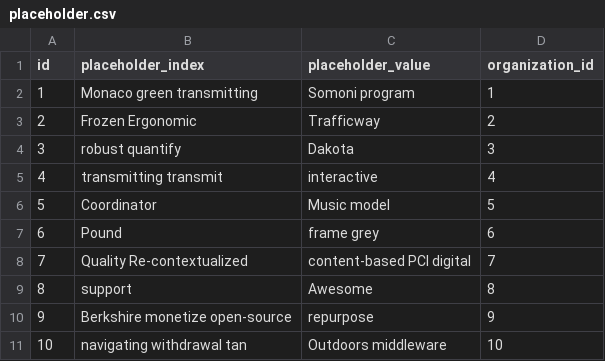
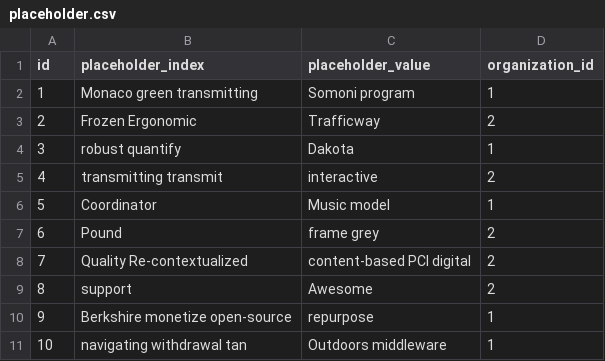
Before and after one commit to ghacupha/erp-church, a CSV file: src/main/resources/config/liquibase/fake-data/placeholder.csv, drawn as a sheet.

```diff
--- a/src/main/resources/config/liquibase/fake-data/placeholder.csv
+++ b/src/main/resources/config/liquibase/fake-data/placeholder.csv
@@ -3,9 +3,9 @@ id;placeholder_index;placeholder_value;organization_id
 2;Frozen Ergonomic;Trafficway;2
-3;robust quantify;Dakota;3
-4;transmitting transmit;interactive;4
-5;Coordinator;Music model;5
-6;Pound;frame grey;6
-7;Quality Re-contextualized;content-based PCI digital;7
-8;support;Awesome;8
-9;Berkshire monetize open-source;repurpose;9
-10;navigating withdrawal tan;Outdoors middleware;10
+3;robust quantify;Dakota;1
+4;transmitting transmit;interactive;2
+5;Coordinator;Music model;1
+6;Pound;frame grey;2
+7;Quality Re-contextualized;content-based PCI digital;2
+8;support;Awesome;2
+9;Berkshire monetize open-source;repurpose;1
+10;navigating withdrawal tan;Outdoors middleware;1
```
Also changed, not shown: 17 other files.
